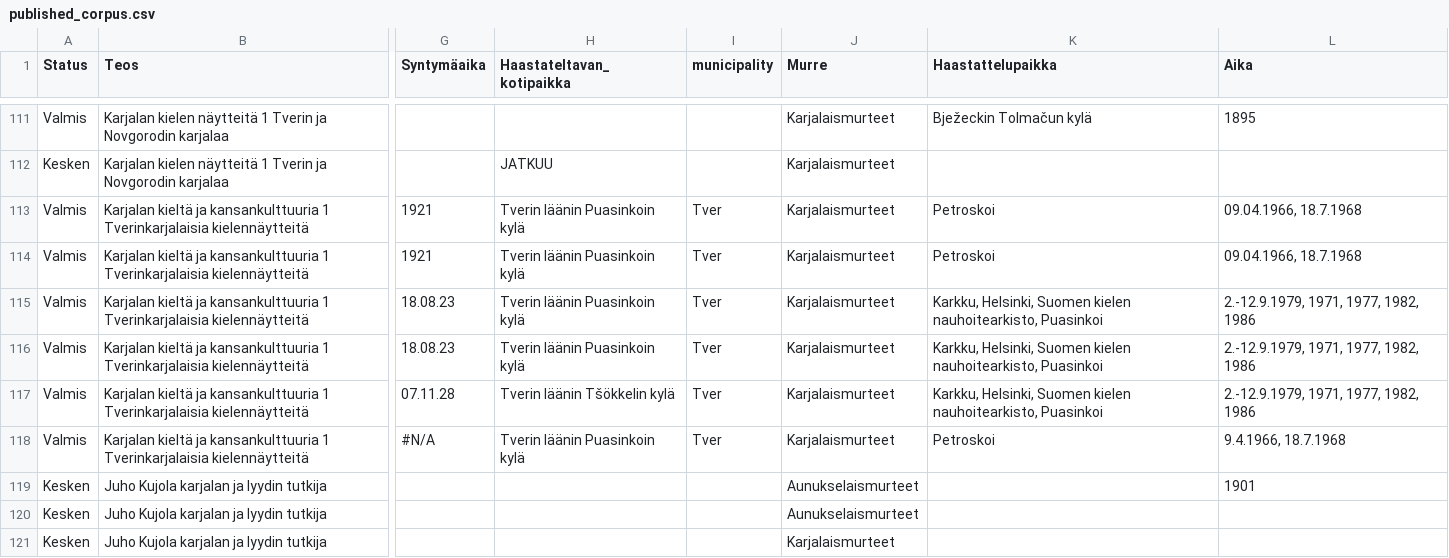
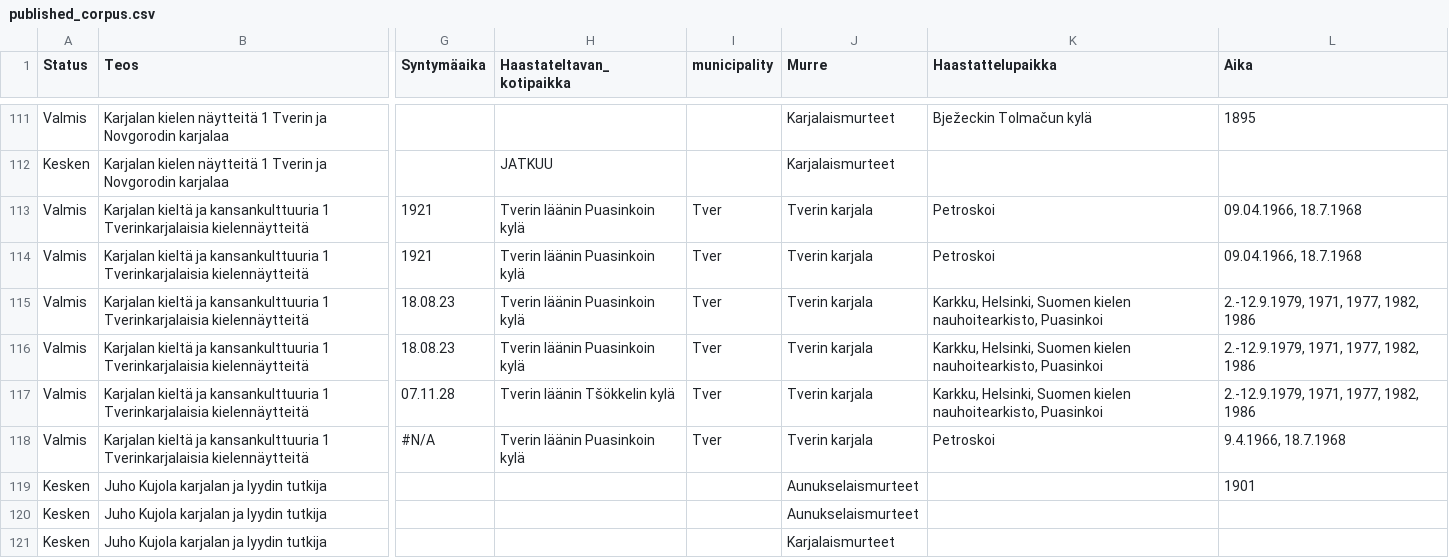
Before and after one commit to langdoc/finnic, a CSV file: published_corpus.csv, drawn as a sheet; only a part is shown, gaps mark what is left out; the diff names each change by its address in the sheet, - before the commit and + after, or states it on an @@ line.

Commit message:
small edits

```diff
--- a/published_corpus.csv
+++ b/published_corpus.csv
-J113:J118 (Murre): Karjalaismurteet
+J113:J118 (Murre): Tverin karjala
```
